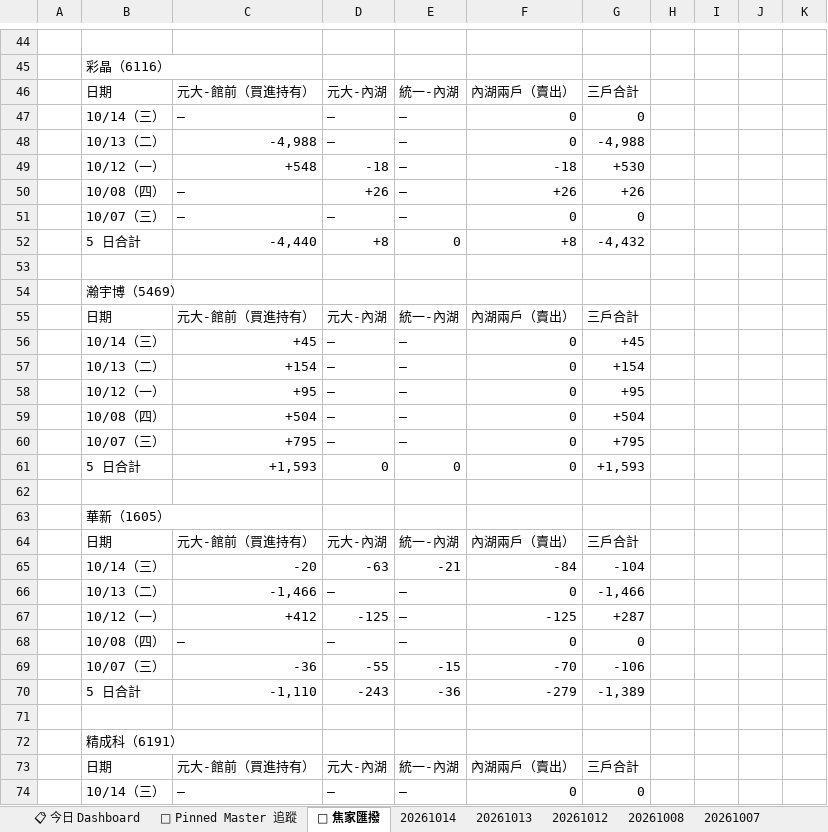
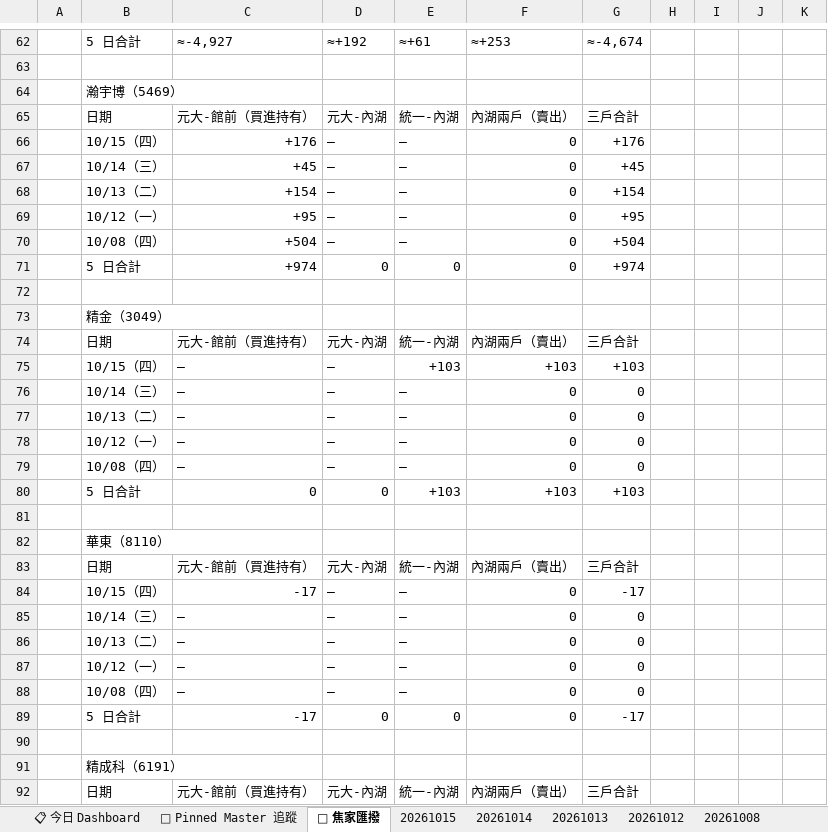
Before and after one commit to DRwillychiu/CHIP_RADAR_TW, an Excel workbook: data/reports/chip_radar_2026-10.xlsx, sheet 🔁 焦家匯撥, drawn as a sheet; only a part is shown, gaps mark what is left out; the shorter side is filled out with more unchanged rows; values as stored, in another font and other column widths than the file's, no cell formats; removed rows and columns are numbered as before the commit, all else as after; the diff covers the shown part only; the diff names each change by its address in the sheet, - before the commit and + after, or states it on an @@ line.

```diff
--- a/data/reports/chip_radar_2026-10.xlsx (sheet 🔁 焦家匯撥)
+++ b/data/reports/chip_radar_2026-10.xlsx (sheet 🔁 焦家匯撥)
+sheet tab: 20261015
-row 62: (empty)
+row 62:  | 5 日合計 | ≈-4,927 | ≈+192 | ≈+61 | ≈+253 | ≈-4,674
@@ row 45 moved to row 37: 彩晶（6116） @@
@@ row 46 moved to row 38: 日期 @@
@@ row 47 moved to row 40: 10/14（三） @@
@@ row 48 moved to row 41: 10/13（二） @@
@@ row 49 moved to row 42: 10/12（一） @@
@@ row 50 moved to row 43: 10/08（四） @@
-row 51:  | 10/07（三） | — | — | — | 0 | 0
-row 52:  | 5 日合計 | -4,440 | +8 | 0 | +8 | -4,432
+row 66:  | 10/15（四） | +176 | — | — | 0 | +176
-row 60:  | 10/07（三） | +795 | — | — | 0 | +795
-C71: +1,593
+C71: +974
-G71: +1,593
+G71: +974
-B73: 華新（1605）
+B73: 精金（3049）
@@ row 65 moved to row 49: 10/14（三） @@
+row 75:  | 10/15（四） | — | — | +103 | +103 | +103
+row 76:  | 10/14（三） | — | — | — | 0 | 0
-C77: -1,466
+C77: —
-G77: -1,466
+G77: 0
@@ row 67 moved to row 51: 10/12（一） @@
+row 78:  | 10/12（一） | — | — | — | 0 | 0
-row 69:  | 10/07（三） | -36 | -55 | -15 | -70 | -106
+row 80:  | 5 日合計 | 0 | 0 | +103 | +103 | +103
-row 81:  | 5 日合計 | -1,110 | -243 | -36 | -279 | -1,389
+row 81: (empty)
+row 82:  | 華東（8110）
+row 83:  | 日期 | 元大-館前（買進持有） | 元大-內湖 | 統一-內湖 | 內湖兩戶（賣出） | 三戶合計
+row 84:  | 10/15（四） | -17 | — | — | 0 | -17
+row 85:  | 10/14（三） | — | — | — | 0 | 0
+row 86:  | 10/13（二） | — | — | — | 0 | 0
+row 87:  | 10/12（一） | — | — | — | 0 | 0
+row 88:  | 10/08（四） | — | — | — | 0 | 0
+row 89:  | 5 日合計 | -17 | 0 | 0 | 0 | -17
```
Also changed, not shown: 21 added rows, 11 removed rows and 12 edited cells elsewhere in this sheet, sheet 20261014, sheet 📋 今日 Dashboard, sheet 📌 Pinned Master 追蹤, cell formats, data/reports/latest.xlsx, 32 other files.
